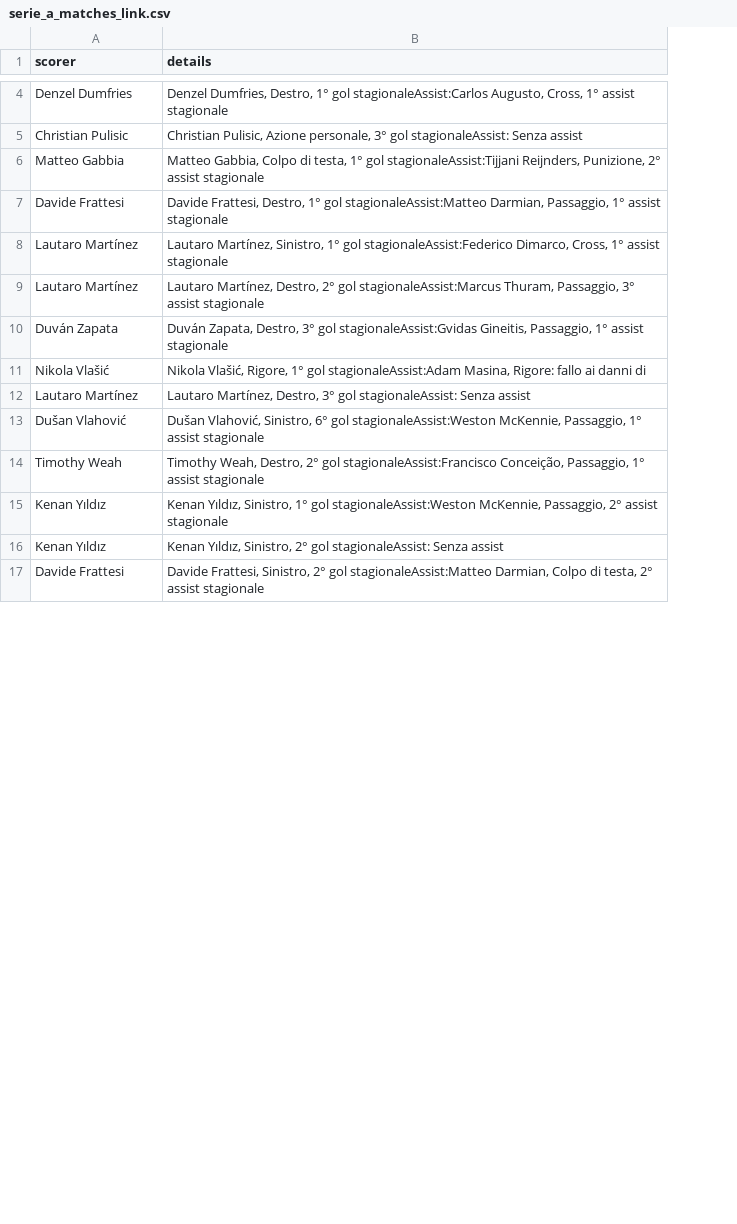
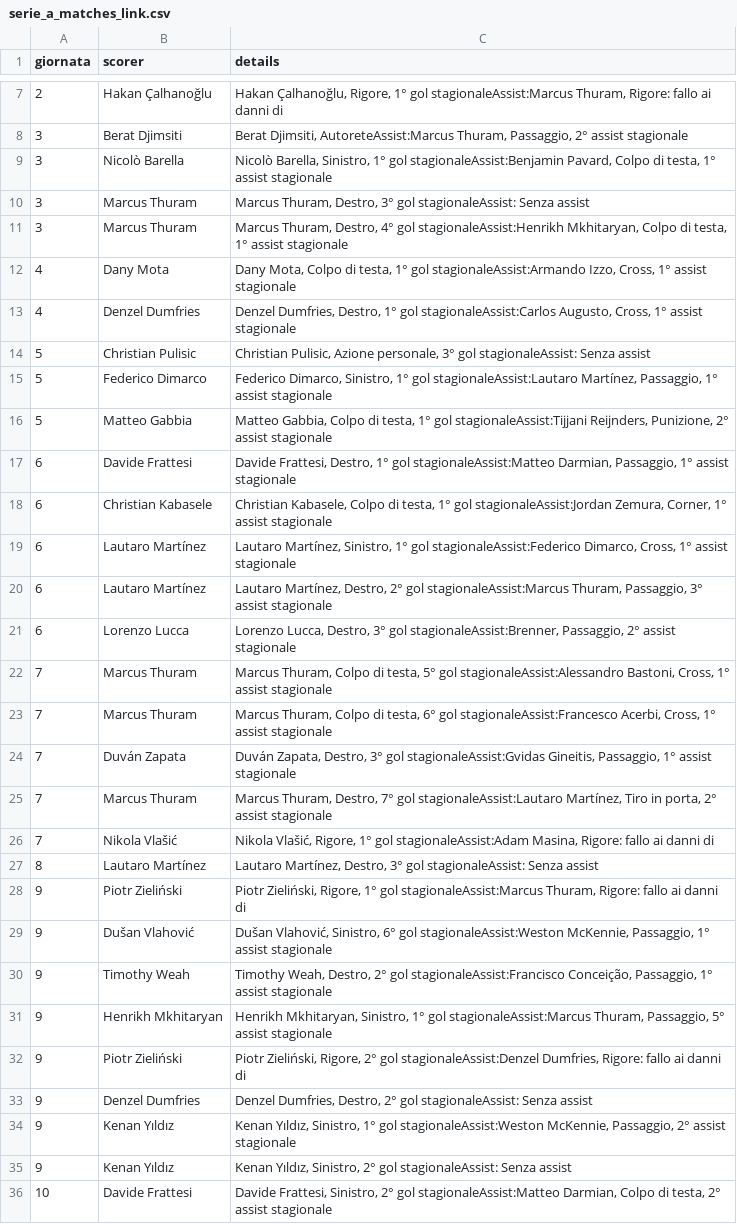
Before and after one commit to Tommasobru/data-management-project, a CSV file: serie_a_matches_link.csv, drawn as a sheet; only a part is shown, gaps mark what is left out; the diff covers the shown part only; the diff names each change by its address in the sheet, - before the commit and + after, or states it on an @@ line.

```diff
--- a/serie_a_matches_link.csv
+++ b/serie_a_matches_link.csv
+column A (giornata), rows 13-14: 4 | 5; rows 16-17: 5 | 6; rows 19-20: 6 | 6; row 24: 7; rows 26-27: 7 | 8; rows 29-30: 9 | 9; rows 34-36: 9 | 9 | 10
+row 7: 2 | Hakan Çalhanoğlu | Hakan Çalhanoğlu, Rigore, 1° gol stagionaleAssist:Marcus Thuram, Rigore: fallo ai danni di
+row 8: 3 | Berat Djimsiti | Berat Djimsiti, AutoreteAssist:Marcus Thuram, Passaggio, 2° assist stagionale
+row 9: 3 | Nicolò Barella | Nicolò Barella, Sinistro, 1° gol stagionaleAssist:Benjamin Pavard, Colpo di testa, 1° assist stagionale
+row 10: 3 | Marcus Thuram | Marcus Thuram, Destro, 3° gol stagionaleAssist: Senza assist
+row 11: 3 | Marcus Thuram | Marcus Thuram, Destro, 4° gol stagionaleAssist:Henrikh Mkhitaryan, Colpo di testa, 1° assist stagionale
+row 12: 4 | Dany Mota | Dany Mota, Colpo di testa, 1° gol stagionaleAssist:Armando Izzo, Cross, 1° assist stagionale
+row 15: 5 | Federico Dimarco | Federico Dimarco, Sinistro, 1° gol stagionaleAssist:Lautaro Martínez, Passaggio, 1° assist stagionale
+row 18: 6 | Christian Kabasele | Christian Kabasele, Colpo di testa, 1° gol stagionaleAssist:Jordan Zemura, Corner, 1° assist stagionale
+row 21: 6 | Lorenzo Lucca | Lorenzo Lucca, Destro, 3° gol stagionaleAssist:Brenner, Passaggio, 2° assist stagionale
+row 22: 7 | Marcus Thuram | Marcus Thuram, Colpo di testa, 5° gol stagionaleAssist:Alessandro Bastoni, Cross, 1° assist stagionale
+row 23: 7 | Marcus Thuram | Marcus Thuram, Colpo di testa, 6° gol stagionaleAssist:Francesco Acerbi, Cross, 1° assist stagionale
+row 25: 7 | Marcus Thuram | Marcus Thuram, Destro, 7° gol stagionaleAssist:Lautaro Martínez, Tiro in porta, 2° assist stagionale
+row 28: 9 | Piotr Zieliński | Piotr Zieliński, Rigore, 1° gol stagionaleAssist:Marcus Thuram, Rigore: fallo ai danni di
+row 31: 9 | Henrikh Mkhitaryan | Henrikh Mkhitaryan, Sinistro, 1° gol stagionaleAssist:Marcus Thuram, Passaggio, 5° assist stagionale
+row 32: 9 | Piotr Zieliński | Piotr Zieliński, Rigore, 2° gol stagionaleAssist:Denzel Dumfries, Rigore: fallo ai danni di
+row 33: 9 | Denzel Dumfries | Denzel Dumfries, Destro, 2° gol stagionaleAssist: Senza assist
```
Also changed, not shown: 8 added rows elsewhere in this file, 2 other files.
